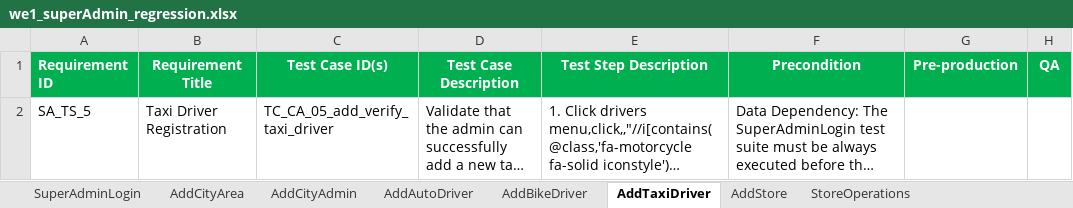
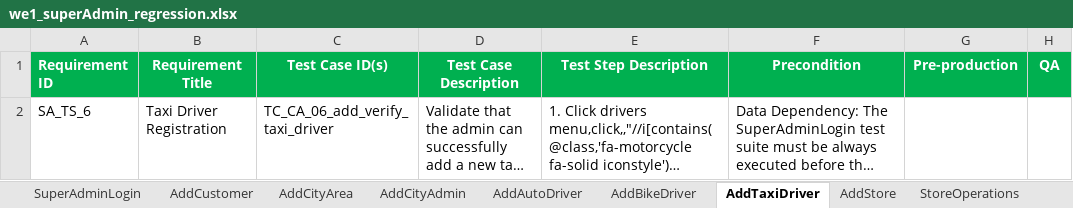
Before and after one commit to faizal08/ABCD_Framework, an Excel workbook: we1_superAdmin_regression.xlsx, sheet AddTaxiDriver, drawn as a sheet; long unchanged cells end in …; values as stored, in another font and other column widths than the file's, no borders; the diff names each change by its address in the sheet, - before the commit and + after, or states it on an @@ line.

Commit message:
56th commit: Add Customer Test Suite Completed

```diff
--- a/we1_superAdmin_regression.xlsx (sheet AddTaxiDriver)
+++ b/we1_superAdmin_regression.xlsx (sheet AddTaxiDriver)
+sheet tab: AddCustomer
-A2 (Requirement ID): SA_TS_5
+A2 (Requirement ID): SA_TS_6
-C2 (Test Case ID(s)): TC_CA_05_add_verify_taxi_driver
+C2 (Test Case ID(s)): TC_CA_06_add_verify_taxi_driver
```
Also changed, not shown: sheet AddCityAdmin, sheet AddBikeDriver, sheet AddAutoDriver, sheet AddStore, sheet StoreOperations, sheet StoreStatusManagement, 3 more sheets, 2 other files.
